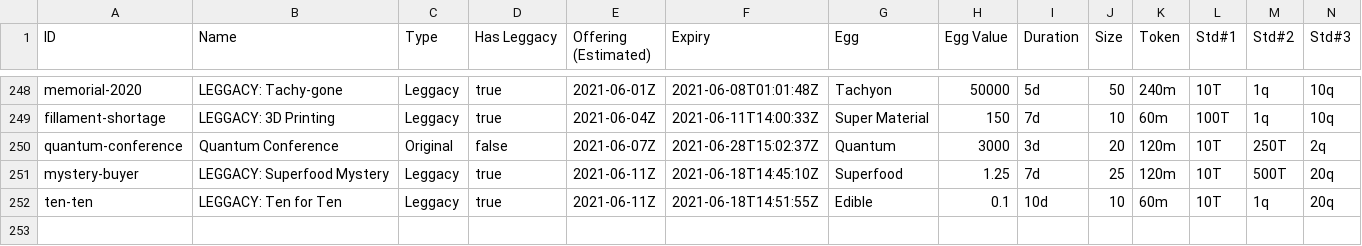
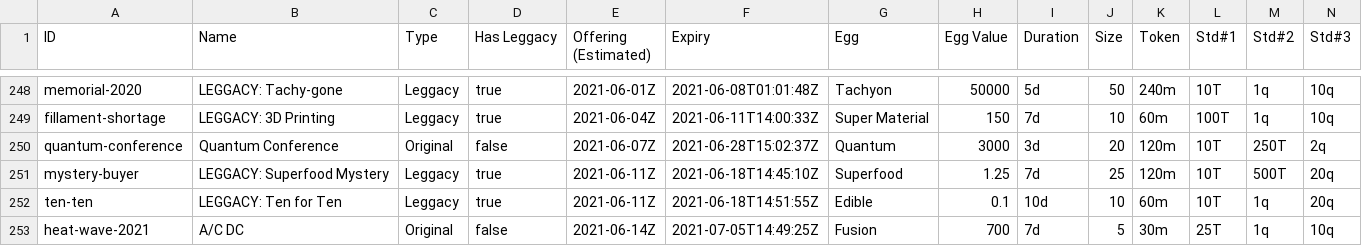
Before and after one commit to fanaticscripter/EggContractor, a CSV file: misc/ContractAggregator/data/contracts.csv, drawn as a sheet; only a part is shown, gaps mark what is left out; rows hold the shown columns only; the diff names each change by its address in the sheet, - before the commit and + after, or states it on an @@ line.

```diff
--- a/misc/ContractAggregator/data/contracts.csv
+++ b/misc/ContractAggregator/data/contracts.csv
+row 253: heat-wave-2021 | A/C DC | Original | false | 2021-06-14Z | 2021-07-05T14:49:25Z | Fusion | 700 | 7d | 5 | 30m | 25T | 1q | 10q
```
